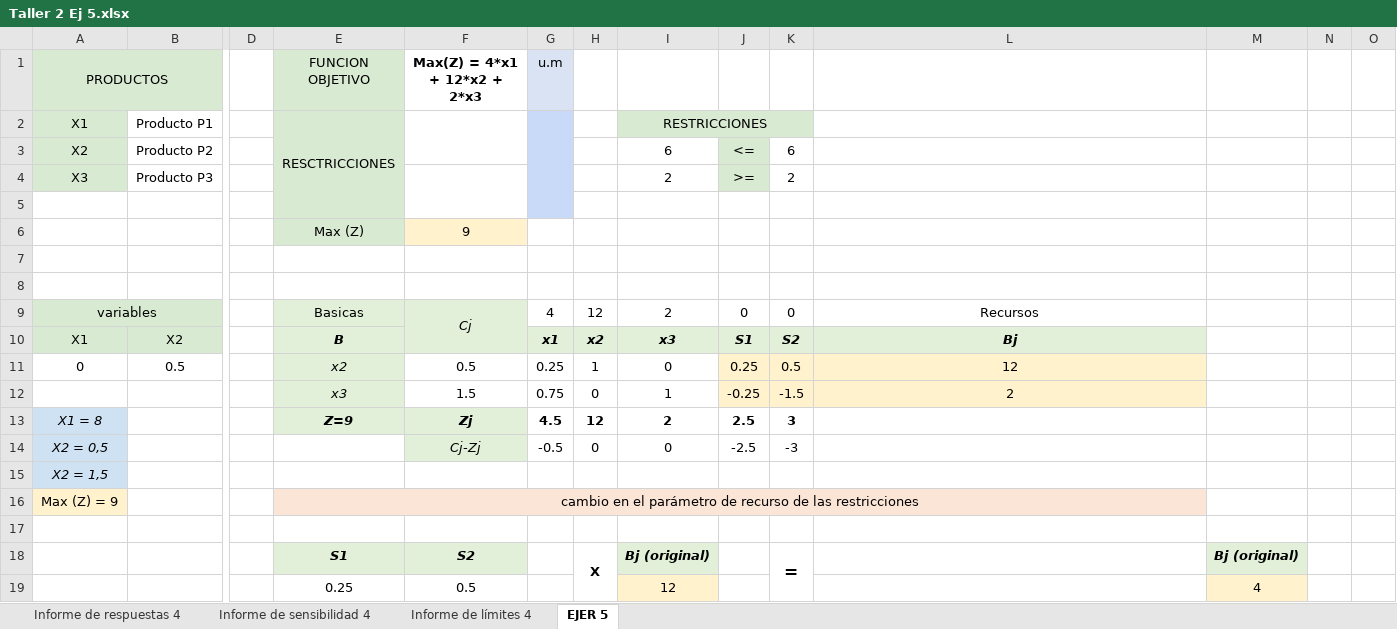
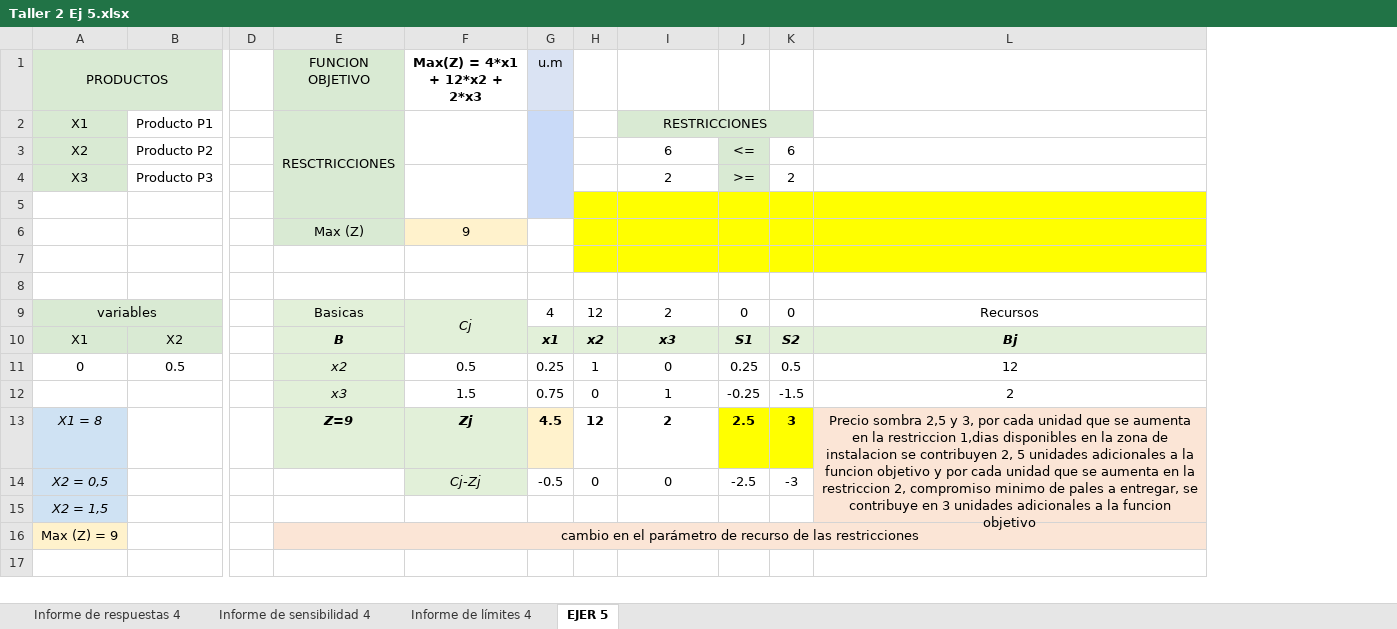
Before and after one commit to once11hh/Investigaci-n-de-operaciones, an Excel workbook: Taller 2 Ej 5.xlsx, sheet EJER 5, drawn as a sheet; only a part is shown, gaps mark what is left out; values as stored, in another font and other column widths than the file's, no borders; charts and pictures not drawn; removed rows and columns are numbered as before the commit, all else as after; rows hold the shown columns only; the diff covers the shown part only; the diff names each change by its address in the sheet, - before the commit and + after, or states it on an @@ line.

```diff
--- a/Taller 2 Ej 5.xlsx (sheet EJER 5)
+++ b/Taller 2 Ej 5.xlsx (sheet EJER 5)
-column M, empty
-column N, empty
-column O, empty
-H5:L7 fill: none
+H5:L7 fill: #FFFF00
-J11:L12 fill: #FFF2CC
+J11:L12 fill: none
-G13 fill: none
+G13 fill: #FFF2CC
-J13:K13 fill: none
+J13:K13 fill: #FFFF00
-L13: (empty)
+L13: Precio sombra 2,5 y 3, por cada unidad que se aumenta en la restriccion 1,dias disponibles en la zona de instalacion se contribuyen 2, 5 unidades adicionales a la funcion objetivo y por cada unidad que se aumenta en la restriccion 2, compromiso minimo de pales a entregar, se contribuye en 3 unidades adicionales a la funcion objetivo
-L13:L15 fill: none
+L13:L15 fill: #FBE5D6
+L13:L15 merged
-row 18:  |  |  | S1 | S2 |  | X | Bj (original) |  | = |  | Bj (original)
-row 19:  |  |  | 0.25 | 0.5 |  |  | 12 |  |  |  | 4
```
Also changed, not shown: 23 added rows, 10 removed rows, 5 edited cells, cell formats and merged cells elsewhere in this sheet, charts or pictures, Taller 2 Ej 2.xlsx, Taller 2 Ej 3.xlsx, 6 other files.
